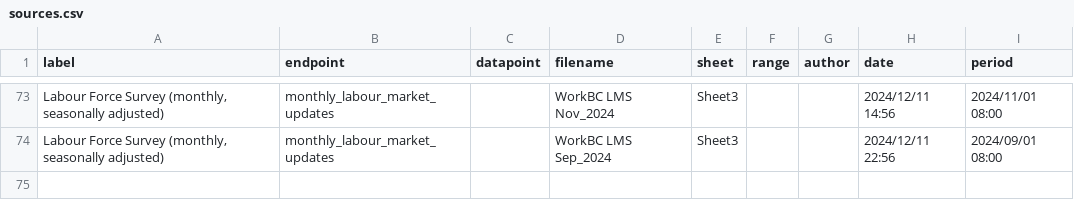
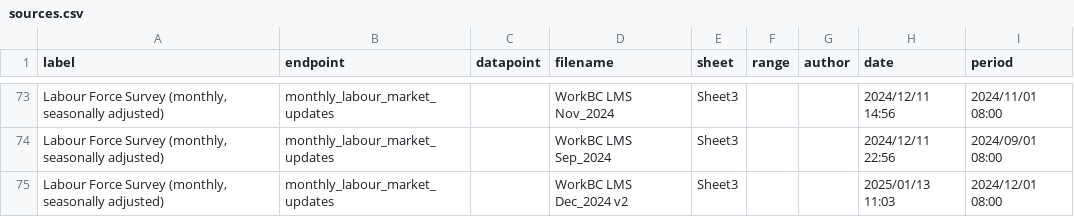
Before and after one commit to bcgov/workbc-ssot, a CSV file: migration/load/sources.csv, drawn as a sheet; only a part is shown, gaps mark what is left out.

Commit message:
[AUTO] WBCAMS-820 [WorkBC.ca] Update SSOT with December Monthly Labour Force Survey data
Files changed:
M	migration/load/sources.csv
A	migration/load/updates/monthly_labour_market_updates_2024_12.csv
M	ssot-full.sql
M	ssot-full.sql.gz

```diff
--- a/migration/load/sources.csv
+++ b/migration/load/sources.csv
@@ -74 +74,2 @@
 "Labour Force Survey (monthly, seasonally adjusted)","monthly_labour_market_updates",,"WorkBC LMS Sep_2024","Sheet3",,,"2024/12/11 22:56","2024/09/01 08:00"
+"Labour Force Survey (monthly, seasonally adjusted)","monthly_labour_market_updates",,"WorkBC LMS Dec_2024 v2","Sheet3",,,"2025/01/13 11:03","2024/12/01 08:00"
```
Also changed, not shown: 3 other files.
